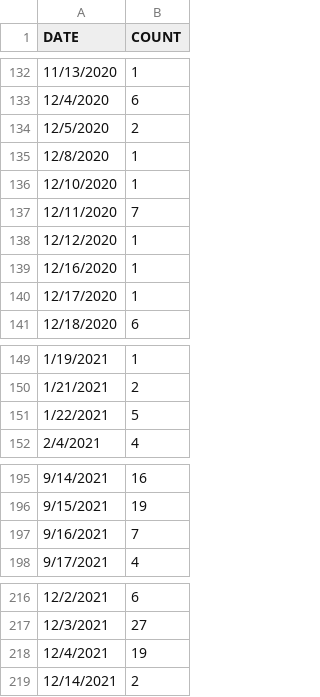
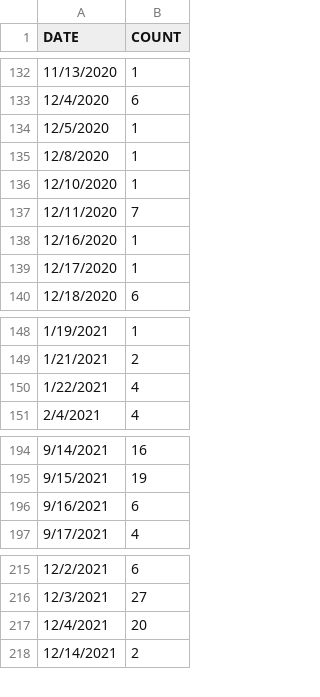
Before and after one commit to Faisalnawaz953/shopify-scraper-server, a CSV file: bombas.com_product_by_date.csv, drawn as a sheet; only a part is shown, gaps mark what is left out.

```diff
--- a/bombas.com_product_by_date.csv
+++ b/bombas.com_product_by_date.csv
@@ -133,3 +133,3 @@ DATE,COUNT
 12/4/2020,6
-12/5/2020,2
+12/5/2020,1
 12/8/2020,1
@@ -137,3 +137,2 @@ DATE,COUNT
 12/11/2020,7
-12/12/2020,1
 12/16/2020,1
@@ -150,3 +149,3 @@ DATE,COUNT
 1/21/2021,2
-1/22/2021,5
+1/22/2021,4
 2/4/2021,4
@@ -196,3 +195,3 @@ DATE,COUNT
 9/15/2021,19
-9/16/2021,7
+9/16/2021,6
 9/17/2021,4
@@ -217,3 +216,3 @@ DATE,COUNT
 12/3/2021,27
-12/4/2021,19
+12/4/2021,20
 12/14/2021,2
```
Also changed, not shown: ca.ultamodan.com_product_by_date.csv, ca.ultamodan.com_product_by_type.csv, 11 other files.
